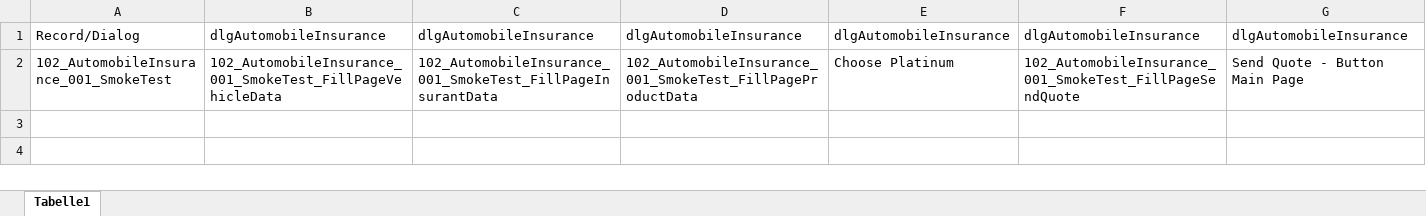
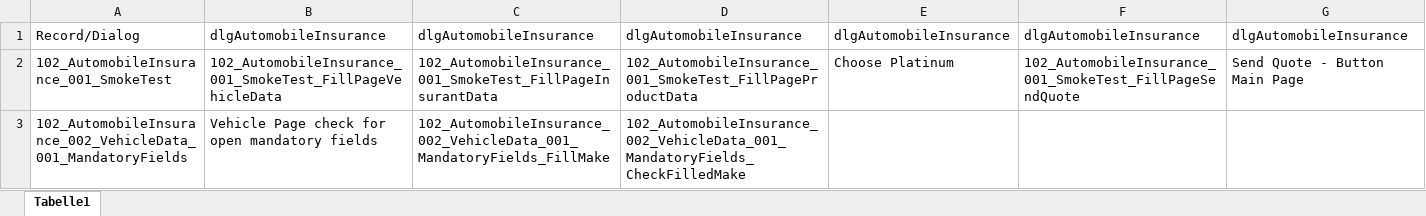
Before and after one commit to fargus68/OnTop, an Excel workbook: Data/Processes/proAutomobileInsurance.xlsx, sheet Tabelle1, drawn as a sheet; values as stored, in another font and other column widths than the file's, no borders; the diff names each change by its address in the sheet, - before the commit and + after, or states it on an @@ line.

```diff
--- a/Data/Processes/proAutomobileInsurance.xlsx (sheet Tabelle1)
+++ b/Data/Processes/proAutomobileInsurance.xlsx (sheet Tabelle1)
+row 3: 102_AutomobileInsurance_002_VehicleData_001_MandatoryFields | Vehicle Page check for open mandatory fields | 102_AutomobileInsurance_002_VehicleData_001_MandatoryFields_FillMake | 102_AutomobileInsurance_002_VehicleData_001_MandatoryFields_CheckFilledMake
```
Also changed, not shown: Data/Dialogs/dlgAutomobileInsurance.xlsx, Data/Dialogs/dlgVehicleInsuranceBase.xlsx, 19 other files.
